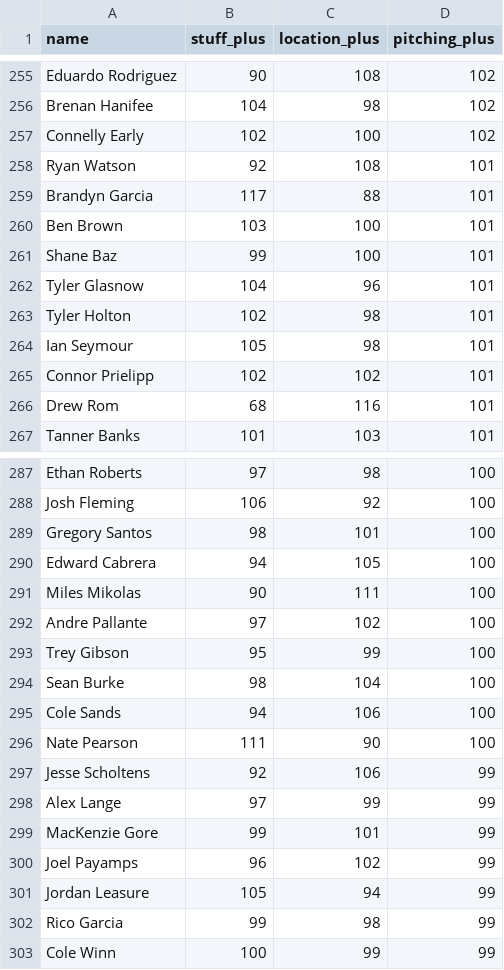
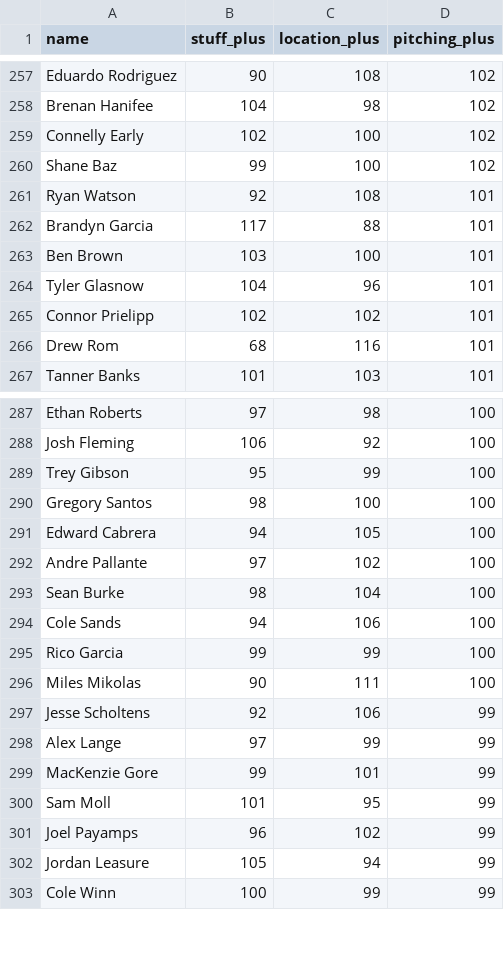
Before and after one commit to sh1nd0/dpf-dashboard, a CSV file: data/stuff_plus_2026.csv, drawn as a sheet; only a part is shown, gaps mark what is left out; the diff covers the shown part only.

```diff
--- a/data/stuff_plus_2026.csv
+++ b/data/stuff_plus_2026.csv
@@ -257,2 +259,3 @@ Brenan Hanifee|104|98|102
 Connelly Early|102|100|102
+Shane Baz|99|100|102
 Ryan Watson|92|108|101
@@ -260,6 +263,3 @@ Brandyn Garcia|117|88|101
 Ben Brown|103|100|101
-Shane Baz|99|100|101
 Tyler Glasnow|104|96|101
-Tyler Holton|102|98|101
-Ian Seymour|105|98|101
 Connor Prielipp|102|102|101
@@ -288,10 +288,10 @@ Ethan Roberts|97|98|100
 Josh Fleming|106|92|100
-Gregory Santos|98|101|100
+Trey Gibson|95|99|100
+Gregory Santos|98|100|100
 Edward Cabrera|94|105|100
-Miles Mikolas|90|111|100
 Andre Pallante|97|102|100
-Trey Gibson|95|99|100
 Sean Burke|98|104|100
 Cole Sands|94|106|100
-Nate Pearson|111|90|100
+Rico Garcia|99|99|100
+Miles Mikolas|90|111|100
 Jesse Scholtens|92|106|99
@@ -299,5 +299,5 @@ Alex Lange|97|99|99
 MacKenzie Gore|99|101|99
+Sam Moll|101|95|99
 Joel Payamps|96|102|99
 Jordan Leasure|105|94|99
-Rico Garcia|99|98|99
 Cole Winn|100|99|99
```
Also changed, not shown: 17 added rows, 16 removed rows, 19 moved rows and 1 edited cell elsewhere in this file, data/bat_statcast_2026.csv, data/savant_percentiles_bat_2026.csv, 11 other files.
